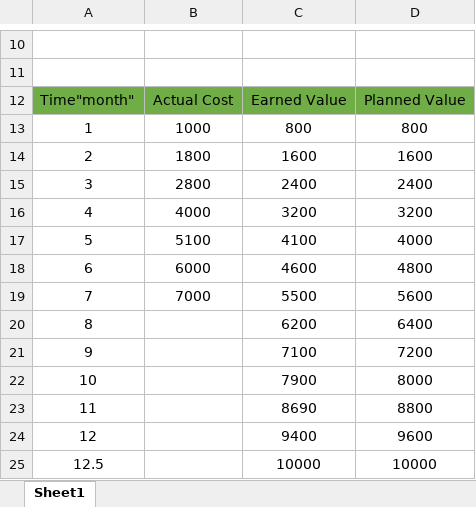
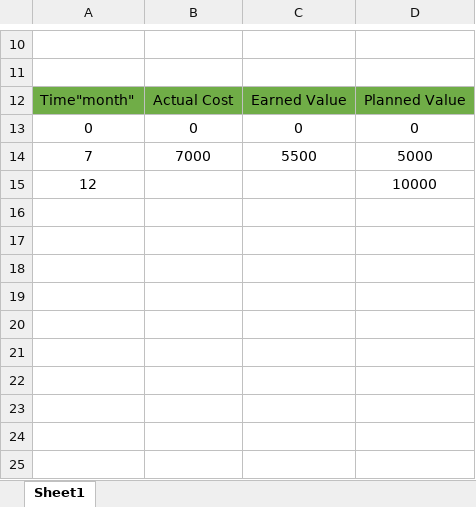
Before and after one commit to abdelrhmanelgharib/Sprints, an Excel workbook: ProjectManagement/S_PM_07.xlsx, sheet Sheet1, drawn as a sheet; only a part is shown, gaps mark what is left out; values as stored, in another font and other column widths than the file's, no borders; charts and pictures not drawn; removed rows and columns are numbered as before the commit, all else as after; the diff names each change by its address in the sheet, - before the commit and + after, or states it on an @@ line.

Commit message:
S_PM_07

```diff
--- a/ProjectManagement/S_PM_07.xlsx (sheet Sheet1)
+++ b/ProjectManagement/S_PM_07.xlsx (sheet Sheet1)
-row 13: 1 | 1000 | 800 | 800
-row 14: 2 | 1800 | 1600 | 1600
-row 15: 3 | 2800 | 2400 | 2400
-row 16: 4 | 4000 | 3200 | 3200
-row 17: 5 | 5100 | 4100 | 4000
-row 18: 6 | 6000 | 4600 | 4800
+row 13: 0 | 0 | 0 | 0
-D14: 5600
+D14: 5000
-row 20: 8 |  | 6200 | 6400
-row 21: 9 |  | 7100 | 7200
-row 22: 10 |  | 7900 | 8000
-row 23: 11 |  | 8690 | 8800
-C15: 9400
+C15: (empty)
-D15: 9600
+D15: 10000
-row 25: 12.5 |  | 10000 | 10000
```
Also changed, not shown: charts or pictures.
